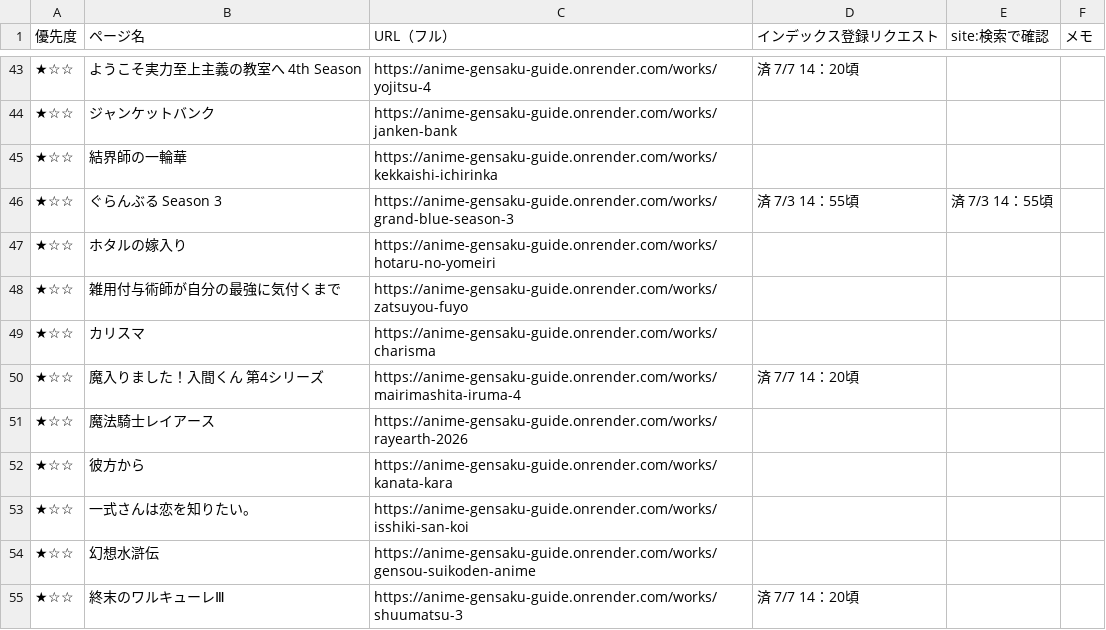
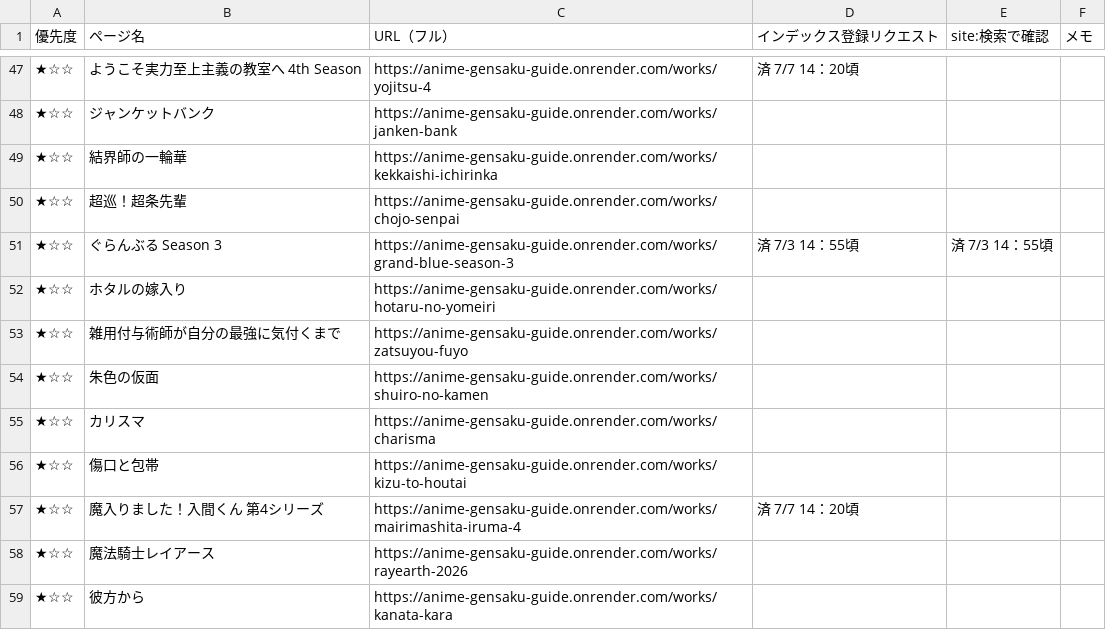
Before and after one commit to Deek229/anime-gensaku-guide, a CSV file: docs/インデックス登録チェックリスト.csv, drawn as a sheet; only a part is shown, gaps mark what is left out; the shorter side is filled out with more unchanged rows; the diff covers the shown part only; the diff names each change by its address in the sheet, - before the commit and + after, or states it on an @@ line.

```diff
--- a/docs/インデックス登録チェックリスト.csv
+++ b/docs/インデックス登録チェックリスト.csv
+row 50: ★☆☆ | 超巡！超条先輩 | https://anime-gensaku-guide.onrender.com/works/chojo-senpai
+row 54: ★☆☆ | 朱色の仮面 | https://anime-gensaku-guide.onrender.com/works/shuiro-no-kamen
+row 56: ★☆☆ | 傷口と包帯 | https://anime-gensaku-guide.onrender.com/works/kizu-to-houtai
```
Also changed, not shown: 17 added rows and 2 removed rows elsewhere in this file, 25 other files.
